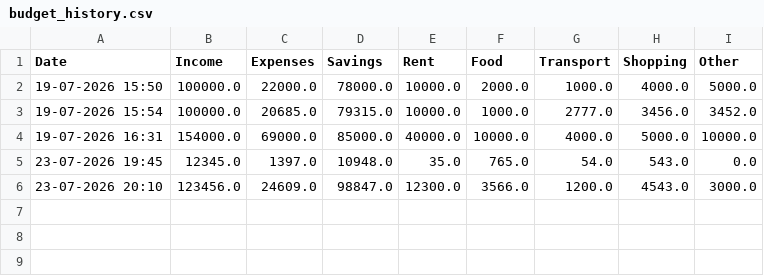
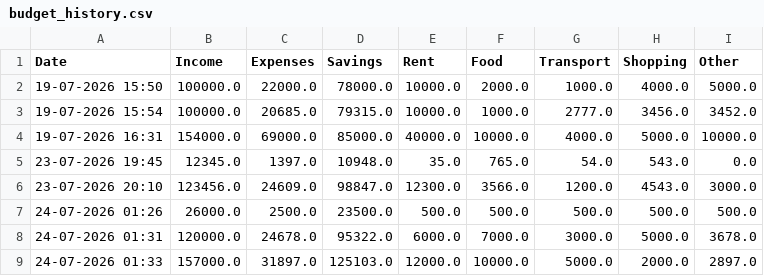
Before and after one commit to Radhikakalbhor/SmartFinanceAI, a CSV file: data/budget_history.csv, drawn as a sheet.

```diff
--- a/data/budget_history.csv
+++ b/data/budget_history.csv
@@ -6 +6,4 @@ Date,Income,Expenses,Savings,Rent,Food,Transport,Shopping,Other
 23-07-2026 20:10,123456.0,24609.0,98847.0,12300.0,3566.0,1200.0,4543.0,3000.0
+24-07-2026 01:26,26000.0,2500.0,23500.0,500.0,500.0,500.0,500.0,500.0
+24-07-2026 01:31,120000.0,24678.0,95322.0,6000.0,7000.0,3000.0,5000.0,3678.0
+24-07-2026 01:33,157000.0,31897.0,125103.0,12000.0,10000.0,5000.0,2000.0,2897.0
```
Also changed, not shown: 5 other files.
